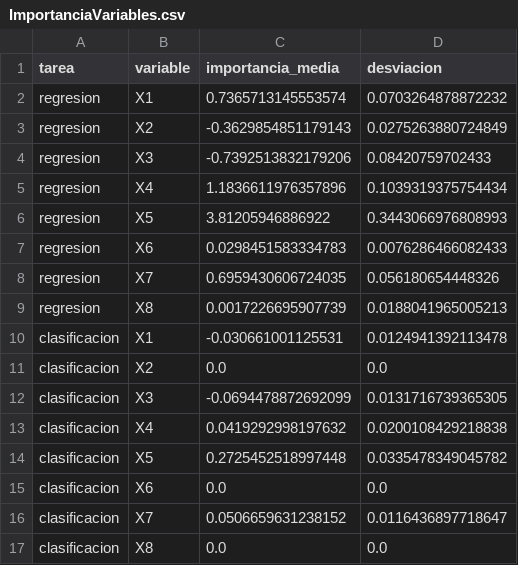
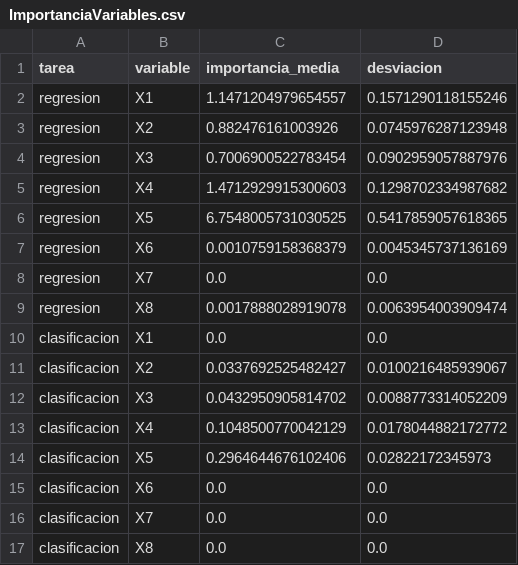
Before and after one commit to UlisesGC26/REC_ECBD_2026_Gonzalez_Ulises, a CSV file: data/processed/estrella/ImportanciaVariables.csv, drawn as a sheet.

```diff
--- a/data/processed/estrella/ImportanciaVariables.csv
+++ b/data/processed/estrella/ImportanciaVariables.csv
@@ -1,17 +1,17 @@
 tarea,variable,importancia_media,desviacion
-regresion,X1,0.7365713145553574,0.0703264878872232
-regresion,X2,-0.3629854851179143,0.0275263880724849
-regresion,X3,-0.7392513832179206,0.08420759702433
-regresion,X4,1.1836611976357896,0.1039319375754434
-regresion,X5,3.81205946886922,0.3443066976808993
-regresion,X6,0.0298451583334783,0.0076286466082433
-regresion,X7,0.6959430606724035,0.056180654448326
-regresion,X8,0.0017226695907739,0.0188041965005213
-clasificacion,X1,-0.030661001125531,0.0124941392113478
-clasificacion,X2,0.0,0.0
-clasificacion,X3,-0.0694478872692099,0.0131716739365305
-clasificacion,X4,0.0419292998197632,0.0200108429218838
-clasificacion,X5,0.2725452518997448,0.0335478349045782
+regresion,X1,1.1471204979654557,0.1571290118155246
+regresion,X2,0.882476161003926,0.0745976287123948
+regresion,X3,0.7006900522783454,0.0902959057887976
+regresion,X4,1.4712929915300603,0.1298702334987682
+regresion,X5,6.7548005731030525,0.5417859057618365
+regresion,X6,0.0010759158368379,0.0045345737136169
+regresion,X7,0.0,0.0
+regresion,X8,0.0017888028919078,0.0063954003909474
+clasificacion,X1,0.0,0.0
+clasificacion,X2,0.0337692525482427,0.0100216485939067
+clasificacion,X3,0.0432950905814702,0.0088773314052209
+clasificacion,X4,0.1048500770042129,0.0178044882172772
+clasificacion,X5,0.2964644676102406,0.02822172345973
 clasificacion,X6,0.0,0.0
-clasificacion,X7,0.0506659631238152,0.0116436897718647
+clasificacion,X7,0.0,0.0
 clasificacion,X8,0.0,0.0
```
Also changed, not shown: data/processed/estrella/MetricasRegresion.csv, data/processed/predicciones_prueba.csv, 37 other files.
